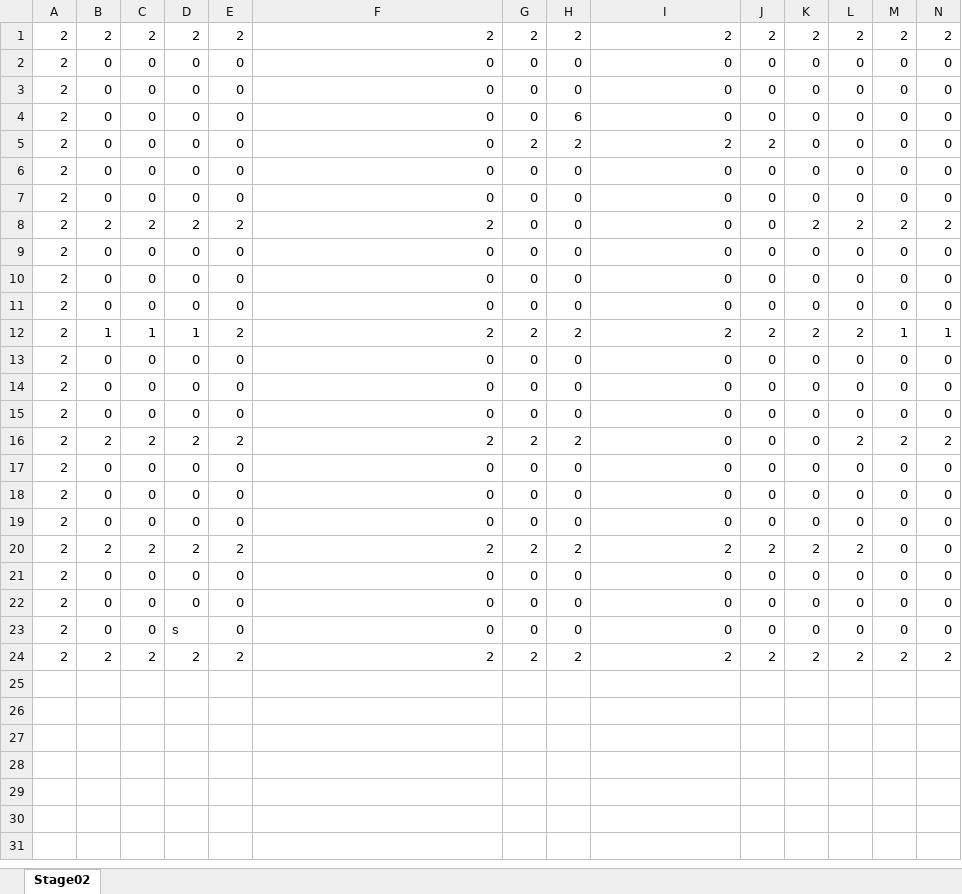
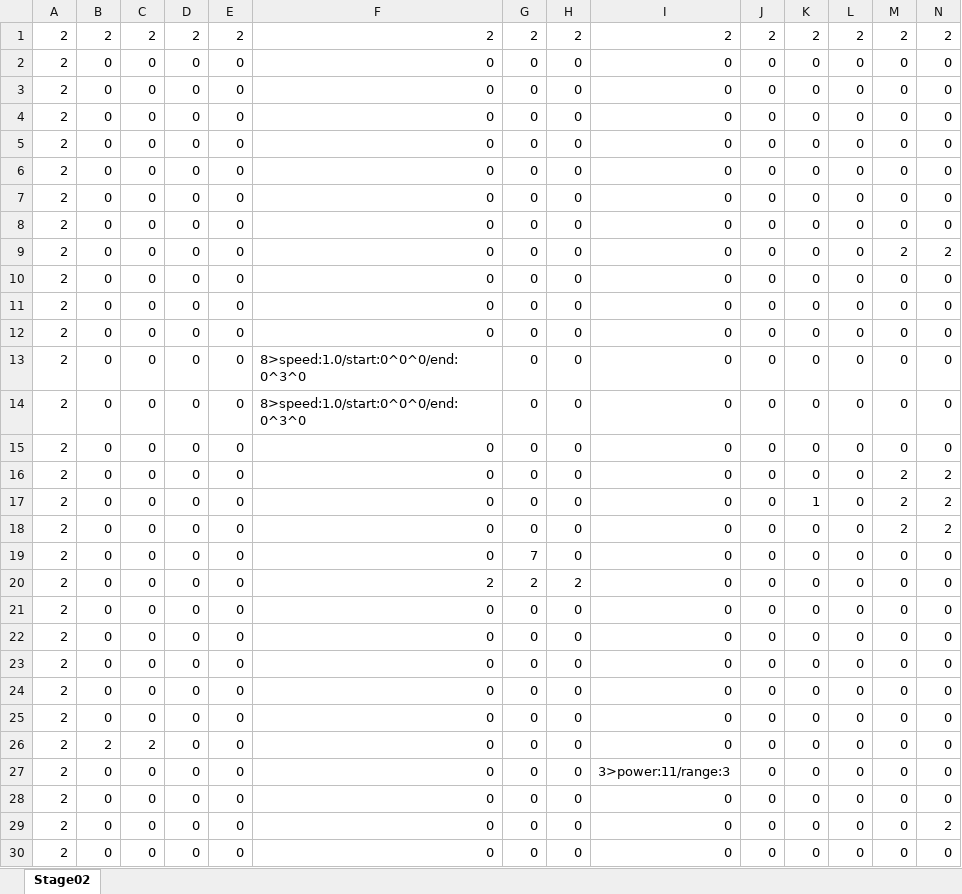
Before and after one commit to Roni2032/202410_BlastJump, an Excel workbook: media/Maps/xlsx/TestMap.xlsx, sheet Stage02, drawn as a sheet; only a part is shown; the shorter side is filled out with more unchanged rows; values as stored, in another font and other column widths than the file's, no borders; conditional formats not drawn; removed rows and columns are numbered as before the commit, all else as after; rows hold the shown columns only; the diff covers the shown part only; the diff names each change by its address in the sheet, - before the commit and + after, or states it on an @@ line.

```diff
--- a/media/Maps/xlsx/TestMap.xlsx (sheet Stage02)
+++ b/media/Maps/xlsx/TestMap.xlsx (sheet Stage02)
-row 4: 2 | 0 | 0 | 0 | 0 | 0 | 0 | 6 | 0 | 0 | 0 | 0 | 0 | 0
-row 5: 2 | 0 | 0 | 0 | 0 | 0 | 2 | 2 | 2 | 2 | 0 | 0 | 0 | 0
-row 8: 2 | 2 | 2 | 2 | 2 | 2 | 0 | 0 | 0 | 0 | 2 | 2 | 2 | 2
-row 12: 2 | 1 | 1 | 1 | 2 | 2 | 2 | 2 | 2 | 2 | 2 | 2 | 1 | 1
@@ row 6 moved to row 7: 2 @@
@@ row 7 moved to row 8: 2 @@
+row 9: 2 | 0 | 0 | 0 | 0 | 0 | 0 | 0 | 0 | 0 | 0 | 0 | 2 | 2
+row 13: 2 | 0 | 0 | 0 | 0 | 8>speed:1.0/start:0^0^0/end:0^3^0 | 0 | 0 | 0 | 0 | 0 | 0 | 0 | 0
+row 14: 2 | 0 | 0 | 0 | 0 | 8>speed:1.0/start:0^0^0/end:0^3^0 | 0 | 0 | 0 | 0 | 0 | 0 | 0 | 0
+row 15: 2 | 0 | 0 | 0 | 0 | 0 | 0 | 0 | 0 | 0 | 0 | 0 | 0 | 0
-B16: 2
+B16: 0
-C16: 2
+C16: 0
-D16: 2
+D16: 0
-E16: 2
+E16: 0
-F16: 2
+F16: 0
-G16: 2
+G16: 0
-H16: 2
+H16: 0
-L16: 2
+L16: 0
+row 17: 2 | 0 | 0 | 0 | 0 | 0 | 0 | 0 | 0 | 0 | 1 | 0 | 2 | 2
+row 18: 2 | 0 | 0 | 0 | 0 | 0 | 0 | 0 | 0 | 0 | 0 | 0 | 2 | 2
+row 19: 2 | 0 | 0 | 0 | 0 | 0 | 7 | 0 | 0 | 0 | 0 | 0 | 0 | 0
+row 20: 2 | 0 | 0 | 0 | 0 | 2 | 2 | 2 | 0 | 0 | 0 | 0 | 0 | 0
-row 20: 2 | 2 | 2 | 2 | 2 | 2 | 2 | 2 | 2 | 2 | 2 | 2 | 0 | 0
+row 26: 2 | 2 | 2 | 0 | 0 | 0 | 0 | 0 | 0 | 0 | 0 | 0 | 0 | 0
+row 27: 2 | 0 | 0 | 0 | 0 | 0 | 0 | 0 | 3>power:11/range:3 | 0 | 0 | 0 | 0 | 0
-D28: s
+D28: 0
+row 29: 2 | 0 | 0 | 0 | 0 | 0 | 0 | 0 | 0 | 0 | 0 | 0 | 0 | 2
+row 30: 2 | 0 | 0 | 0 | 0 | 0 | 0 | 0 | 0 | 0 | 0 | 0 | 0 | 0
```
Also changed, not shown: 19 added rows elsewhere in this sheet, 5 other files.
